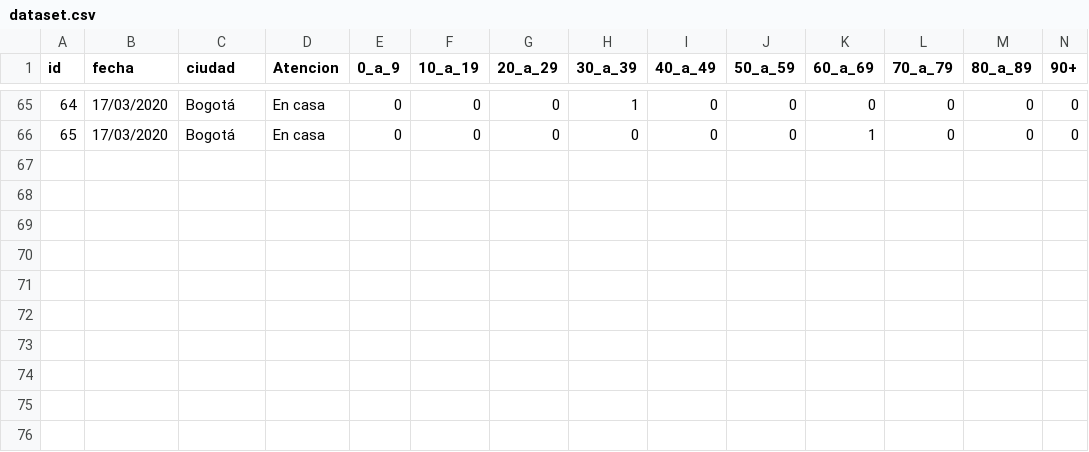
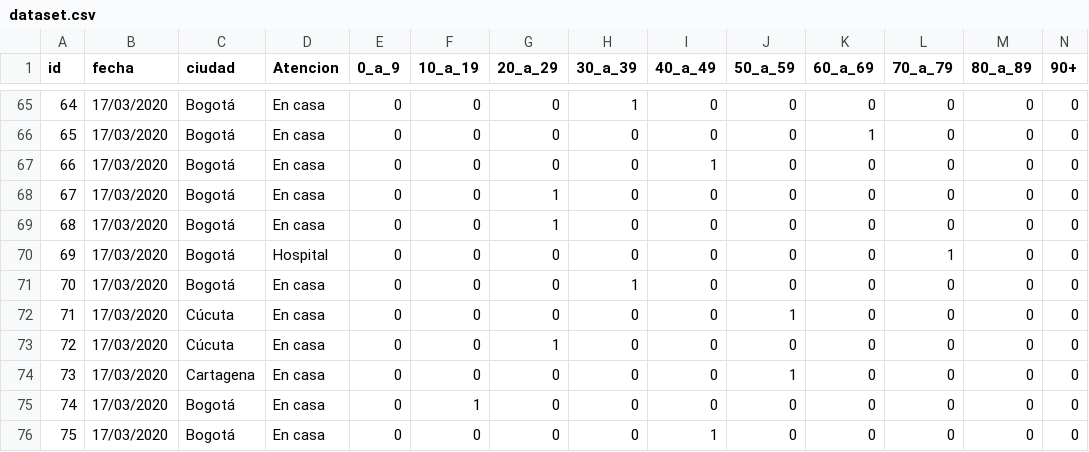
Before and after one commit to vyolete/COVID-19-Colombia, a CSV file: dataset.csv, drawn as a sheet; only a part is shown, gaps mark what is left out; rows hold the shown columns only; the diff names each change by its address in the sheet, - before the commit and + after, or states it on an @@ line.

```diff
--- a/dataset.csv
+++ b/dataset.csv
+row 67: 66 | 17/03/2020 | Bogotá | En casa | 0 | 0 | 0 | 0 | 1 | 0 | 0 | 0 | 0 | 0
+row 68: 67 | 17/03/2020 | Bogotá | En casa | 0 | 0 | 1 | 0 | 0 | 0 | 0 | 0 | 0 | 0
+row 69: 68 | 17/03/2020 | Bogotá | En casa | 0 | 0 | 1 | 0 | 0 | 0 | 0 | 0 | 0 | 0
+row 70: 69 | 17/03/2020 | Bogotá | Hospital | 0 | 0 | 0 | 0 | 0 | 0 | 0 | 1 | 0 | 0
+row 71: 70 | 17/03/2020 | Bogotá | En casa | 0 | 0 | 0 | 1 | 0 | 0 | 0 | 0 | 0 | 0
+row 72: 71 | 17/03/2020 | Cúcuta | En casa | 0 | 0 | 0 | 0 | 0 | 1 | 0 | 0 | 0 | 0
+row 73: 72 | 17/03/2020 | Cúcuta | En casa | 0 | 0 | 1 | 0 | 0 | 0 | 0 | 0 | 0 | 0
+row 74: 73 | 17/03/2020 | Cartagena | En casa | 0 | 0 | 0 | 0 | 0 | 1 | 0 | 0 | 0 | 0
+row 75: 74 | 17/03/2020 | Bogotá | En casa | 0 | 1 | 0 | 0 | 0 | 0 | 0 | 0 | 0 | 0
+row 76: 75 | 17/03/2020 | Bogotá | En casa | 0 | 0 | 0 | 0 | 1 | 0 | 0 | 0 | 0 | 0
```
Also changed, not shown: time_series.csv.
